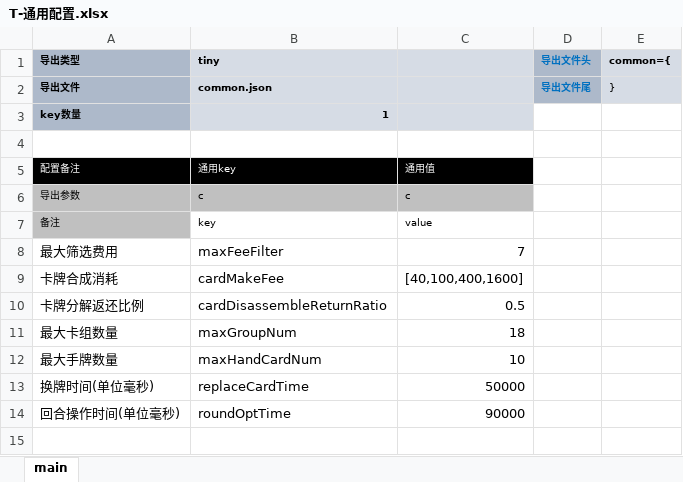
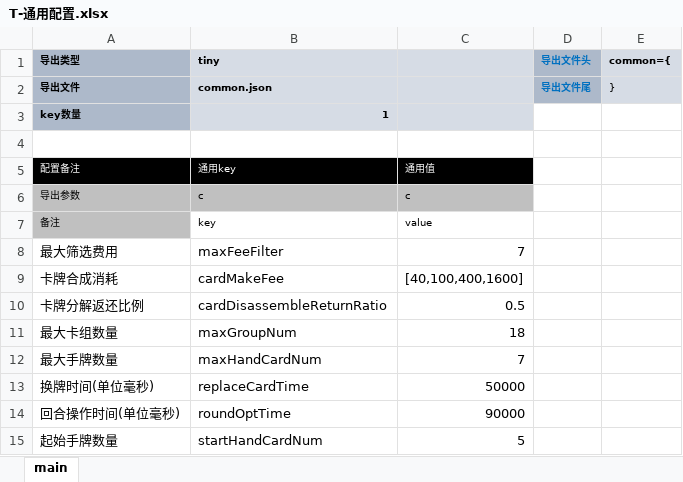
Before and after one commit to threstone/Anduin, an Excel workbook: excel/T-通用配置.xlsx, sheet main, drawn as a sheet; values as stored, in another font and other column widths than the file's, no borders; conditional formats not drawn; the diff names each change by its address in the sheet, - before the commit and + after, or states it on an @@ line.

```diff
--- a/excel/T-通用配置.xlsx (sheet main)
+++ b/excel/T-通用配置.xlsx (sheet main)
-C12: 10
+C12: 7
+row 15: 起始手牌数量 | startHandCardNum | 5
```
Also changed, not shown: 18 other files.
